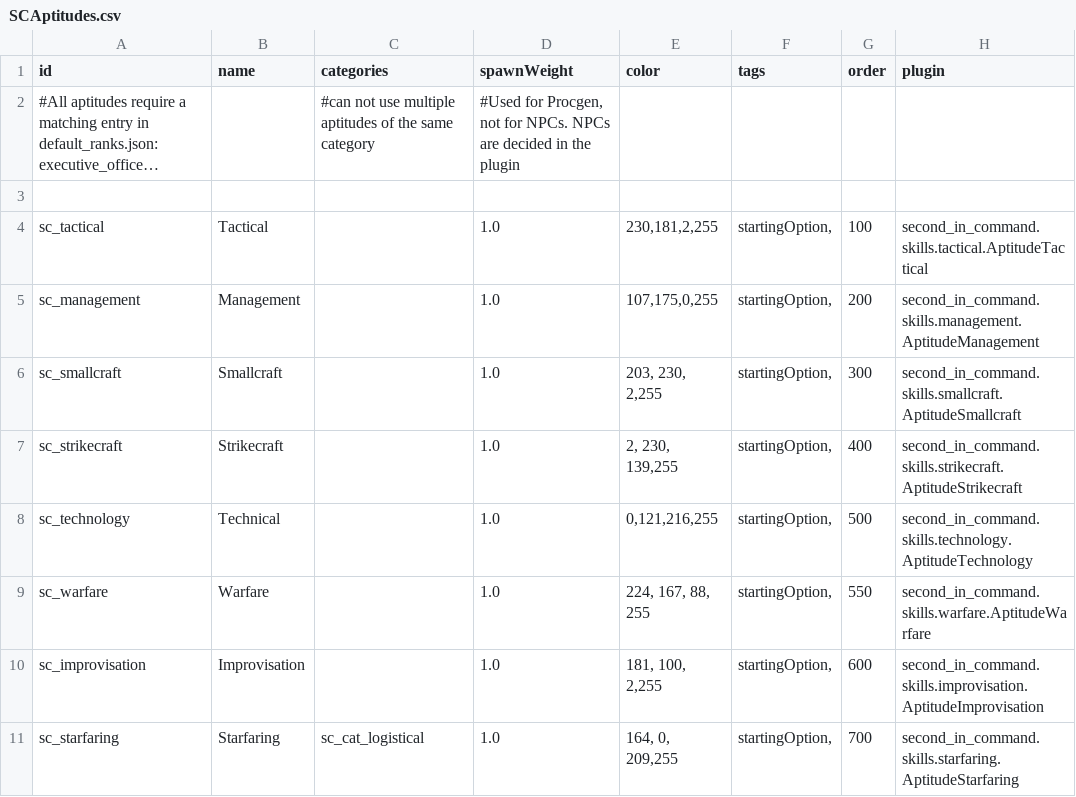
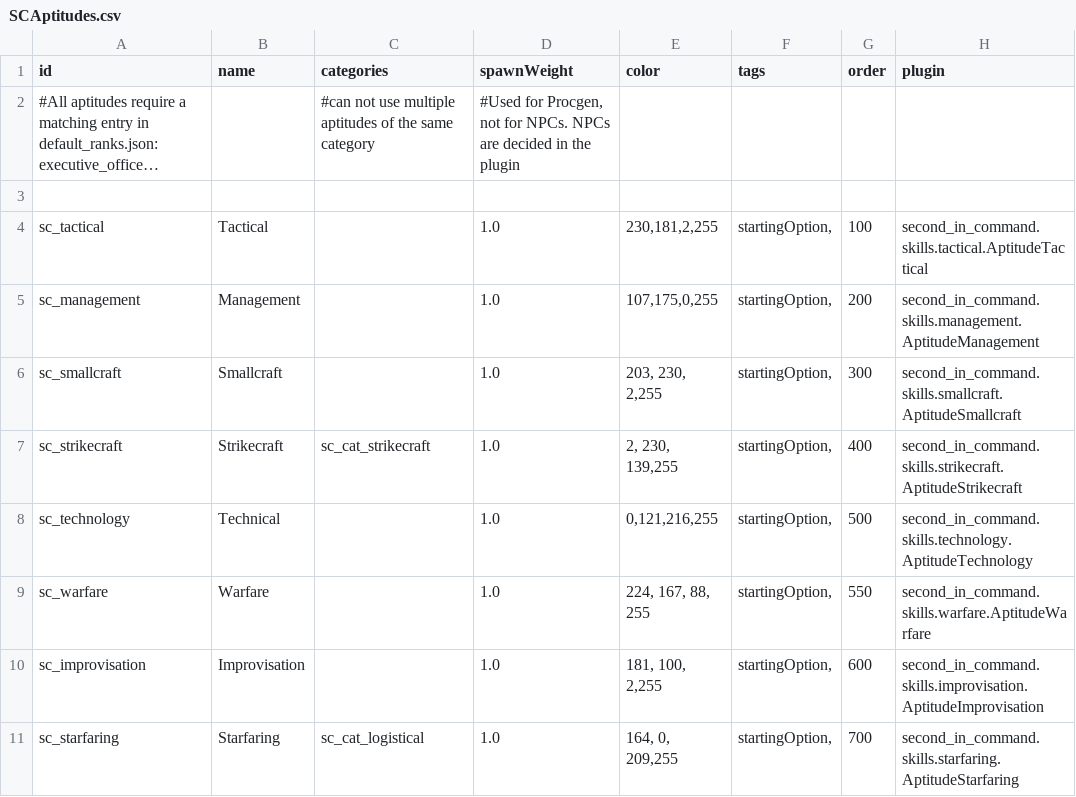
Before and after one commit to Lukas22041/SecondInCommand, a CSV file: data/config/secondInCommand/SCAptitudes.csv, drawn as a sheet; only a part is shown; long unchanged cells end in ….

```diff
--- a/data/config/secondInCommand/SCAptitudes.csv
+++ b/data/config/secondInCommand/SCAptitudes.csv
@@ -6,3 +6,3 @@ sc_management,Management,,1.0,"107,175,0,255","startingOption,",200,second_in_co
 sc_smallcraft,Smallcraft,,1.0,"203, 230, 2,255","startingOption,",300,second_in_command.skills.smallcraft.AptitudeSmallcraft
-sc_strikecraft,Strikecraft,,1.0,"2, 230, 139,255","startingOption,",400,second_in_command.skills.strikecraft.AptitudeStrikecraft
+sc_strikecraft,Strikecraft,sc_cat_strikecraft,1.0,"2, 230, 139,255","startingOption,",400,second_in_command.skills.strikecraft.AptitudeStrikecraft
 sc_technology,Technical,,1.0,"0,121,216,255","startingOption,",500,second_in_command.skills.technology.AptitudeTechnology
```
Also changed, not shown: 4 other files.
